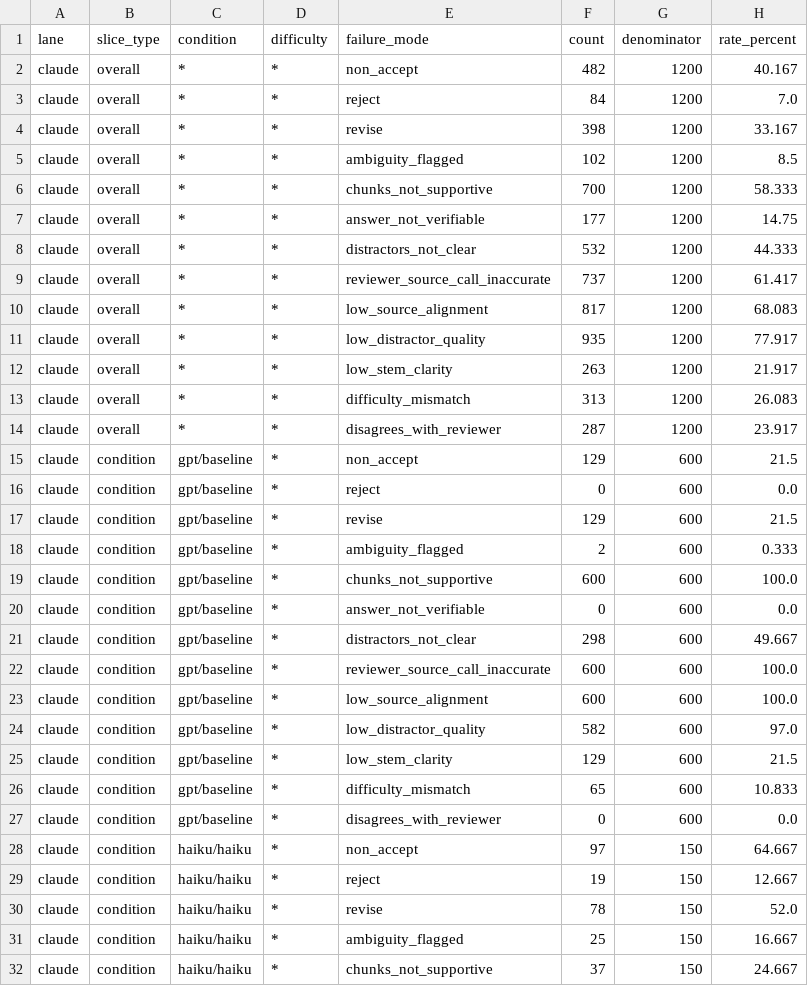
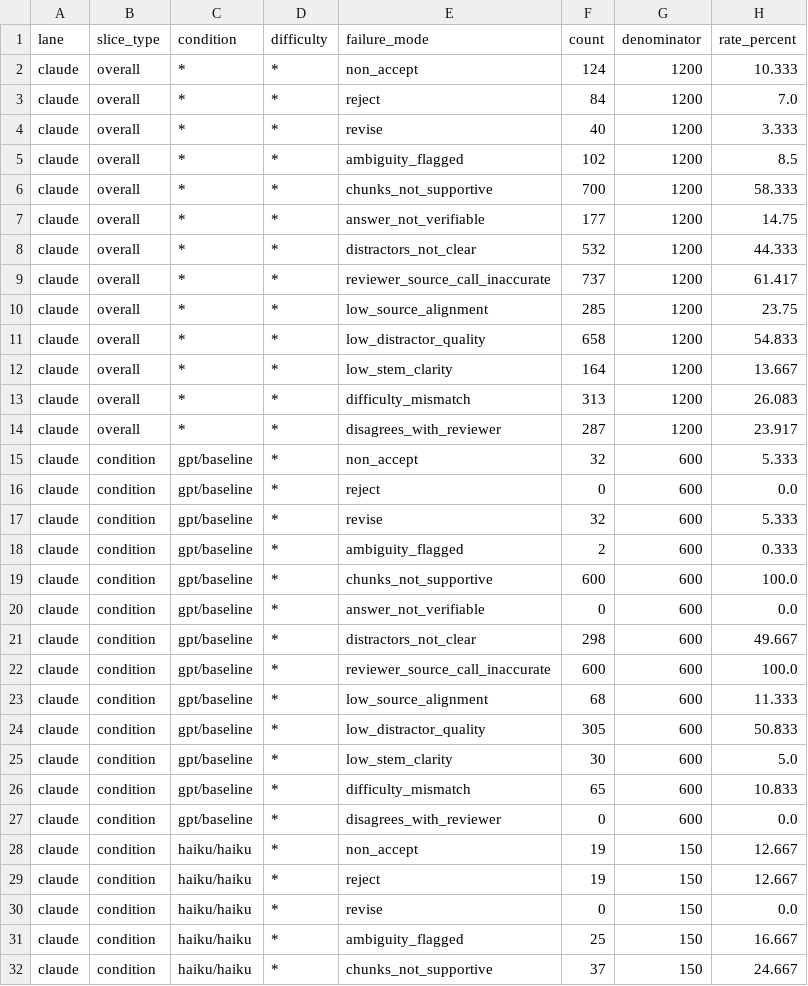
Before and after one commit to kkenzler/domainRag, a CSV file: analytics/merged/review_analysis/review_summary_failure_modes.csv, drawn as a sheet; only a part is shown; the diff covers the shown part only.

```diff
--- a/analytics/merged/review_analysis/review_summary_failure_modes.csv
+++ b/analytics/merged/review_analysis/review_summary_failure_modes.csv
@@ -1,5 +1,5 @@
 lane,slice_type,condition,difficulty,failure_mode,count,denominator,rate_percent
-claude,overall,*,*,non_accept,482,1200,40.167
+claude,overall,*,*,non_accept,124,1200,10.333
 claude,overall,*,*,reject,84,1200,7.0
-claude,overall,*,*,revise,398,1200,33.167
+claude,overall,*,*,revise,40,1200,3.333
 claude,overall,*,*,ambiguity_flagged,102,1200,8.5
@@ -9,10 +9,10 @@ claude,overall,*,*,distractors_not_clear,532,1200,44.333
 claude,overall,*,*,reviewer_source_call_inaccurate,737,1200,61.417
-claude,overall,*,*,low_source_alignment,817,1200,68.083
-claude,overall,*,*,low_distractor_quality,935,1200,77.917
-claude,overall,*,*,low_stem_clarity,263,1200,21.917
+claude,overall,*,*,low_source_alignment,285,1200,23.75
+claude,overall,*,*,low_distractor_quality,658,1200,54.833
+claude,overall,*,*,low_stem_clarity,164,1200,13.667
 claude,overall,*,*,difficulty_mismatch,313,1200,26.083
 claude,overall,*,*,disagrees_with_reviewer,287,1200,23.917
-claude,condition,gpt/baseline,*,non_accept,129,600,21.5
+claude,condition,gpt/baseline,*,non_accept,32,600,5.333
 claude,condition,gpt/baseline,*,reject,0,600,0.0
-claude,condition,gpt/baseline,*,revise,129,600,21.5
+claude,condition,gpt/baseline,*,revise,32,600,5.333
 claude,condition,gpt/baseline,*,ambiguity_flagged,2,600,0.333
@@ -22,10 +22,10 @@ claude,condition,gpt/baseline,*,distractors_not_clear,298,600,49.667
 claude,condition,gpt/baseline,*,reviewer_source_call_inaccurate,600,600,100.0
-claude,condition,gpt/baseline,*,low_source_alignment,600,600,100.0
-claude,condition,gpt/baseline,*,low_distractor_quality,582,600,97.0
-claude,condition,gpt/baseline,*,low_stem_clarity,129,600,21.5
+claude,condition,gpt/baseline,*,low_source_alignment,68,600,11.333
+claude,condition,gpt/baseline,*,low_distractor_quality,305,600,50.833
+claude,condition,gpt/baseline,*,low_stem_clarity,30,600,5.0
 claude,condition,gpt/baseline,*,difficulty_mismatch,65,600,10.833
 claude,condition,gpt/baseline,*,disagrees_with_reviewer,0,600,0.0
-claude,condition,haiku/haiku,*,non_accept,97,150,64.667
+claude,condition,haiku/haiku,*,non_accept,19,150,12.667
 claude,condition,haiku/haiku,*,reject,19,150,12.667
-claude,condition,haiku/haiku,*,revise,78,150,52.0
+claude,condition,haiku/haiku,*,revise,0,150,0.0
 claude,condition,haiku/haiku,*,ambiguity_flagged,25,150,16.667
```
Also changed, not shown: 128 edited cells elsewhere in this file, analytics/merged/review_analysis/review_item_lane_long.csv, analytics/merged/review_analysis/review_summary_time_cost.csv, 20 other files.
